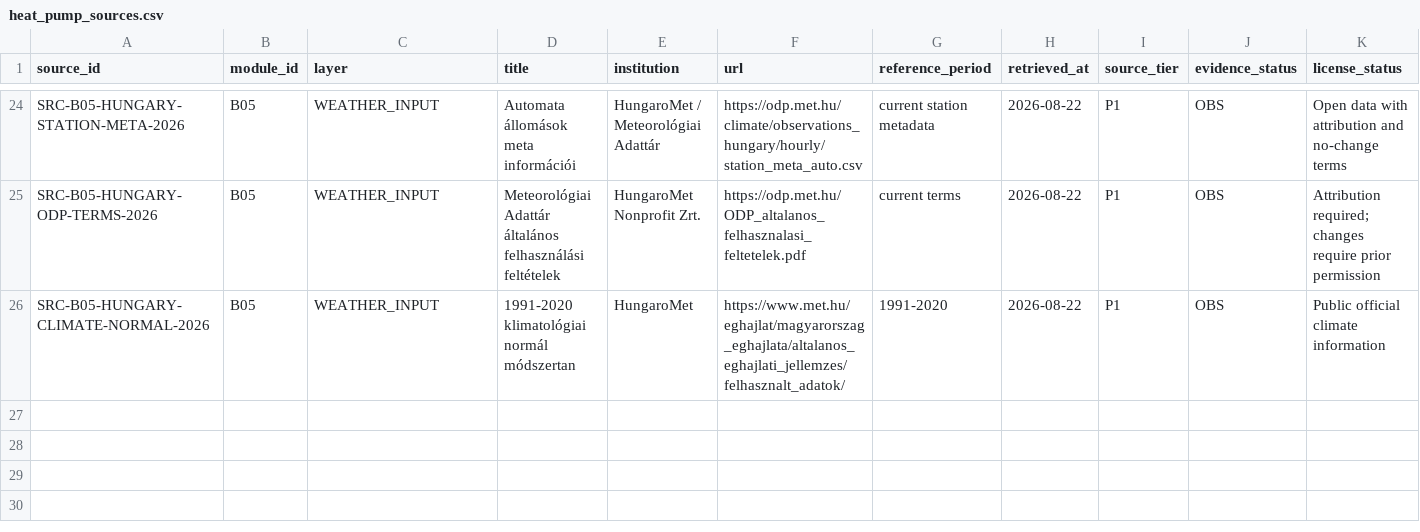
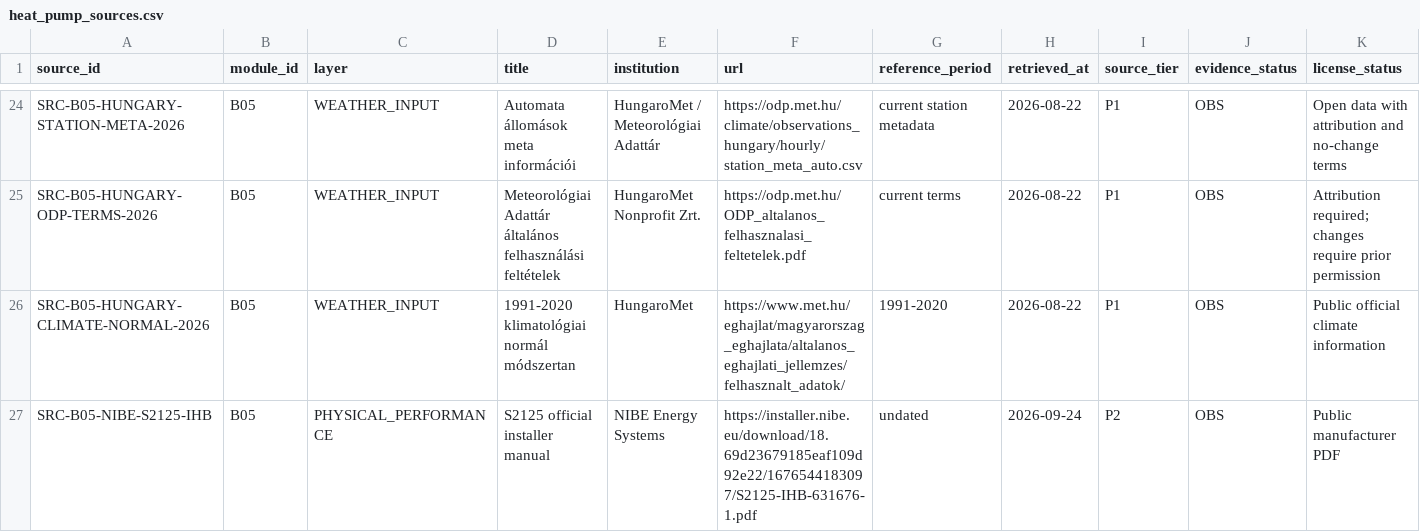
Before and after one commit to Anonymoos-Rommel/hoszivattyu-akkumulator-orszagos-modell, a CSV file: registry/heat_pump_sources.csv, drawn as a sheet; only a part is shown, gaps mark what is left out; rows hold the shown columns only; the diff names each change by its address in the sheet, - before the commit and + after, or states it on an @@ line.

Commit message:
B05-P10: register NIBE S2125 manufacturer authority

```diff
--- a/registry/heat_pump_sources.csv
+++ b/registry/heat_pump_sources.csv
+row 27: SRC-B05-NIBE-S2125-IHB | B05 | PHYSICAL_PERFORMANCE | S2125 official installer manual | NIBE Energy Systems | https://installer.nibe.eu/download/18.69d23679185eaf109d92e22/1676544183097/S2125-IHB-631676-1.pdf | undated | 2026-09-24 | P2 | OBS | Public manufacturer PDF
```
